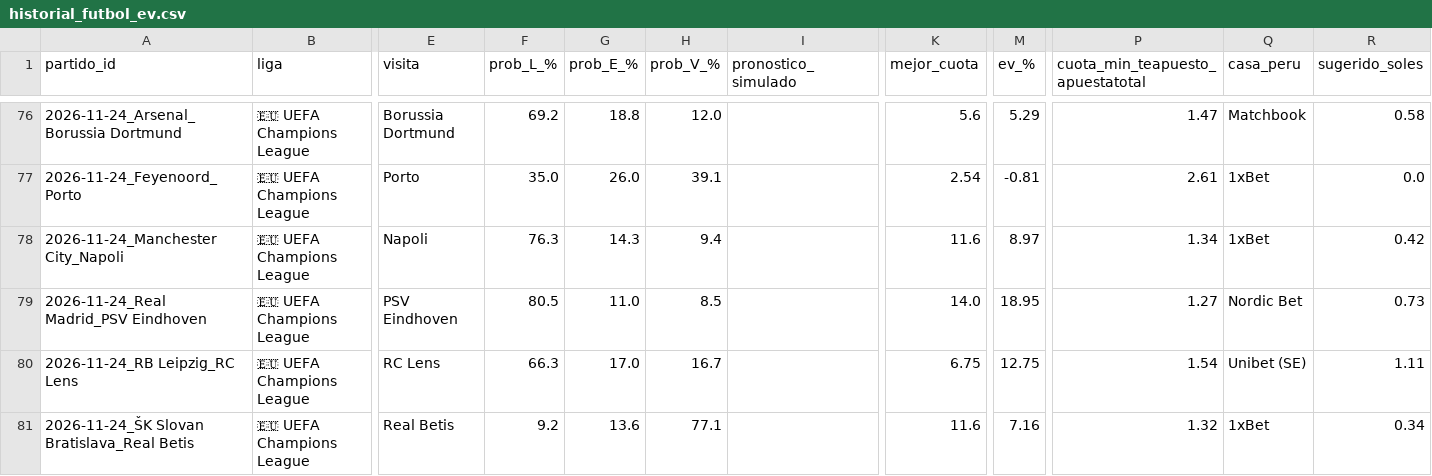
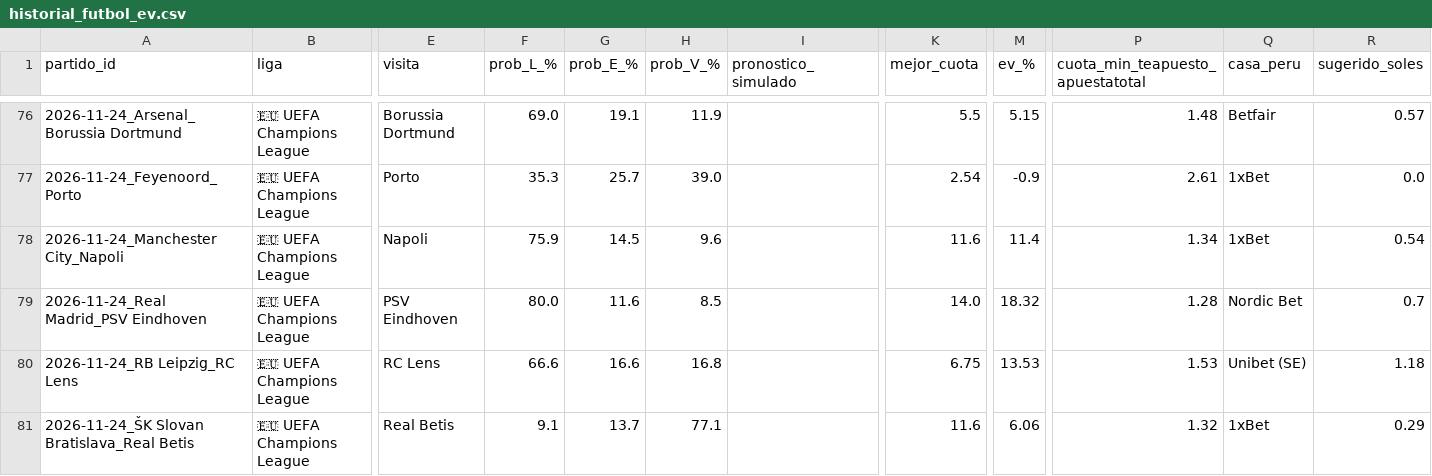
Before and after one commit to LartShark/Recolectorpi, a CSV file: historial_futbol_ev.csv, drawn as a sheet; only a part is shown, gaps mark what is left out; the diff covers the shown part only; the diff names each change by its address in the sheet, - before the commit and + after, or states it on an @@ line.

```diff
--- a/historial_futbol_ev.csv
+++ b/historial_futbol_ev.csv
-F76 (prob_L_%): 69.2
+F76 (prob_L_%): 69.0
-G76 (prob_E_%): 18.8
+G76 (prob_E_%): 19.1
-H76 (prob_V_%): 12.0
+H76 (prob_V_%): 11.9
-K76 (mejor_cuota): 5.6
+K76 (mejor_cuota): 5.5
-M76 (ev_%): 5.29
+M76 (ev_%): 5.15
-P76 (cuota_min_teapuesto_apuestatotal): 1.47
+P76 (cuota_min_teapuesto_apuestatotal): 1.48
-Q76 (casa_peru): Matchbook
+Q76 (casa_peru): Betfair
-R76 (sugerido_soles): 0.58
+R76 (sugerido_soles): 0.57
-F77 (prob_L_%): 35.0
+F77 (prob_L_%): 35.3
-G77 (prob_E_%): 26.0
+G77 (prob_E_%): 25.7
-H77 (prob_V_%): 39.1
+H77 (prob_V_%): 39.0
-M77 (ev_%): -0.81
+M77 (ev_%): -0.9
-F78 (prob_L_%): 76.3
+F78 (prob_L_%): 75.9
-G78 (prob_E_%): 14.3
+G78 (prob_E_%): 14.5
-H78 (prob_V_%): 9.4
+H78 (prob_V_%): 9.6
-M78 (ev_%): 8.97
+M78 (ev_%): 11.4
-R78 (sugerido_soles): 0.42
+R78 (sugerido_soles): 0.54
-F79 (prob_L_%): 80.5
+F79 (prob_L_%): 80.0
-G79 (prob_E_%): 11.0
+G79 (prob_E_%): 11.6
-M79 (ev_%): 18.95
+M79 (ev_%): 18.32
-P79 (cuota_min_teapuesto_apuestatotal): 1.27
+P79 (cuota_min_teapuesto_apuestatotal): 1.28
-R79 (sugerido_soles): 0.73
+R79 (sugerido_soles): 0.7
-F80 (prob_L_%): 66.3
+F80 (prob_L_%): 66.6
-G80 (prob_E_%): 17.0
+G80 (prob_E_%): 16.6
-H80 (prob_V_%): 16.7
+H80 (prob_V_%): 16.8
-M80 (ev_%): 12.75
+M80 (ev_%): 13.53
-P80 (cuota_min_teapuesto_apuestatotal): 1.54
+P80 (cuota_min_teapuesto_apuestatotal): 1.53
-R80 (sugerido_soles): 1.11
+R80 (sugerido_soles): 1.18
-F81 (prob_L_%): 9.2
+F81 (prob_L_%): 9.1
-G81 (prob_E_%): 13.6
+G81 (prob_E_%): 13.7
-M81 (ev_%): 7.16
+M81 (ev_%): 6.06
-R81 (sugerido_soles): 0.34
+R81 (sugerido_soles): 0.29
```
Also changed, not shown: 9 added rows and 27 edited cells elsewhere in this file.
